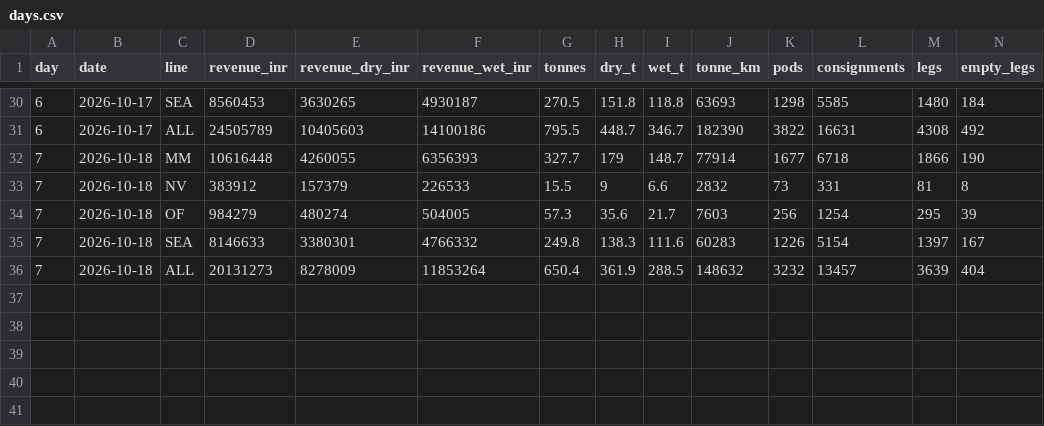
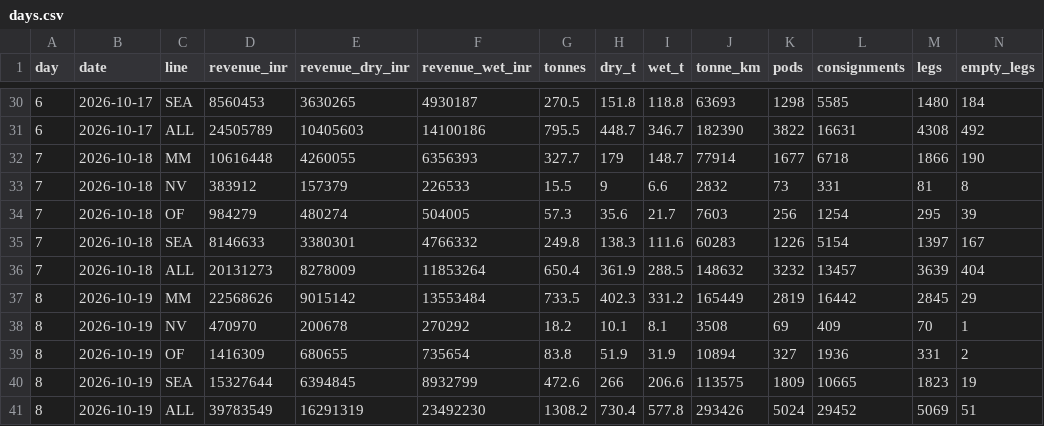
Before and after one commit to LogiXair/OPS, a CSV file: logs/days.csv, drawn as a sheet; only a part is shown, gaps mark what is left out; rows hold the shown columns only; the diff names each change by its address in the sheet, - before the commit and + after, or states it on an @@ line.

```diff
--- a/logs/days.csv
+++ b/logs/days.csv
+row 37: 8 | 2026-10-19 | MM | 22568626 | 9015142 | 13553484 | 733.5 | 402.3 | 331.2 | 165449 | 2819 | 16442 | 2845 | 29
+row 38: 8 | 2026-10-19 | NV | 470970 | 200678 | 270292 | 18.2 | 10.1 | 8.1 | 3508 | 69 | 409 | 70 | 1
+row 39: 8 | 2026-10-19 | OF | 1416309 | 680655 | 735654 | 83.8 | 51.9 | 31.9 | 10894 | 327 | 1936 | 331 | 2
+row 40: 8 | 2026-10-19 | SEA | 15327644 | 6394845 | 8932799 | 472.6 | 266 | 206.6 | 113575 | 1809 | 10665 | 1823 | 19
+row 41: 8 | 2026-10-19 | ALL | 39783549 | 16291319 | 23492230 | 1308.2 | 730.4 | 577.8 | 293426 | 5024 | 29452 | 5069 | 51
```
Also changed, not shown: 2 other files.
